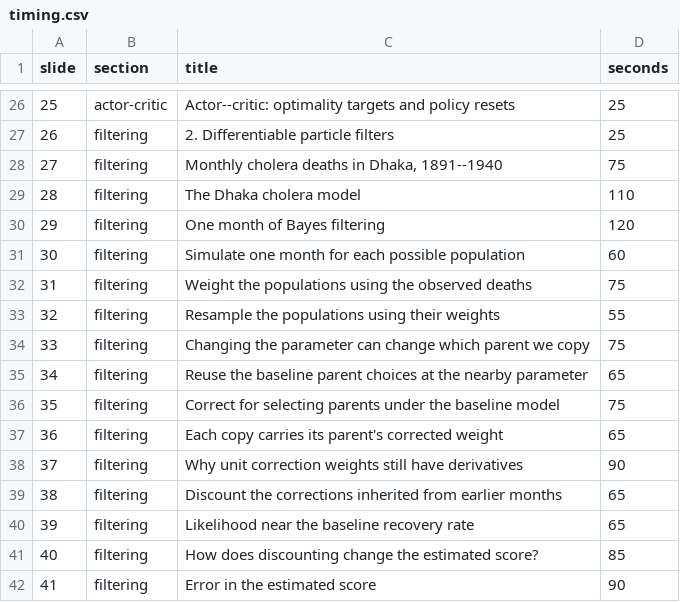
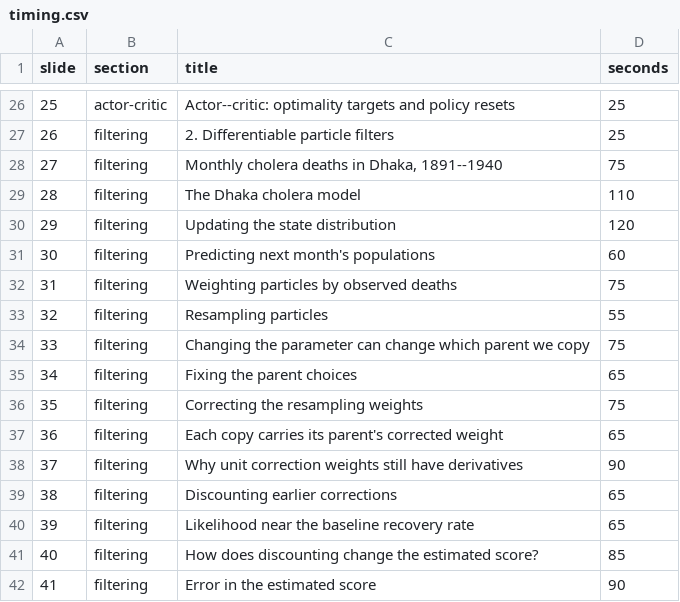
Before and after one commit to hetankevin/thesis-defense-2026, a CSV file: timing.csv, drawn as a sheet; only a part is shown, gaps mark what is left out.

```diff
--- a/timing.csv
+++ b/timing.csv
@@ -29,12 +29,12 @@ slide,section,title,seconds
 28,filtering,The Dhaka cholera model,110
-29,filtering,One month of Bayes filtering,120
-30,filtering,Simulate one month for each possible population,60
-31,filtering,Weight the populations using the observed deaths,75
-32,filtering,Resample the populations using their weights,55
+29,filtering,Updating the state distribution,120
+30,filtering,Predicting next month's populations,60
+31,filtering,Weighting particles by observed deaths,75
+32,filtering,Resampling particles,55
 33,filtering,Changing the parameter can change which parent we copy,75
-34,filtering,Reuse the baseline parent choices at the nearby parameter,65
-35,filtering,Correct for selecting parents under the baseline model,75
+34,filtering,Fixing the parent choices,65
+35,filtering,Correcting the resampling weights,75
 36,filtering,Each copy carries its parent's corrected weight,65
 37,filtering,Why unit correction weights still have derivatives,90
-38,filtering,Discount the corrections inherited from earlier months,65
+38,filtering,Discounting earlier corrections,65
 39,filtering,Likelihood near the baseline recovery rate,65
```
Also changed, not shown: 5 other files.
